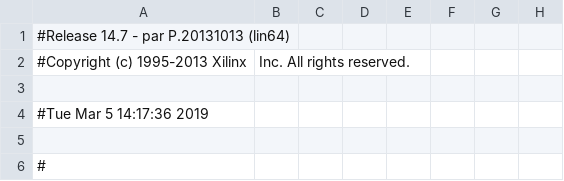
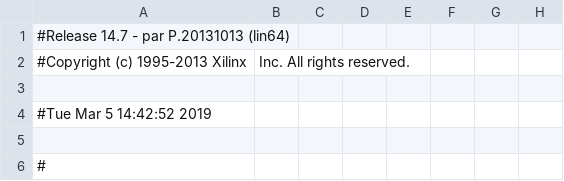
Before and after one commit to patricknaughton01/RichArduino, a CSV file: usb_test/testbench_pad.csv, drawn as a sheet; only a part is shown; the diff names each change by its address in the sheet, - before the commit and + after, or states it on an @@ line.

```diff
--- a/usb_test/testbench_pad.csv
+++ b/usb_test/testbench_pad.csv
-A4: #Tue Mar 5 14:17:36 2019
+A4: #Tue Mar 5 14:42:52 2019
```
Also changed, not shown: 48 other files.
